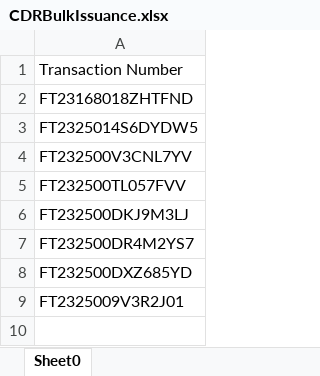
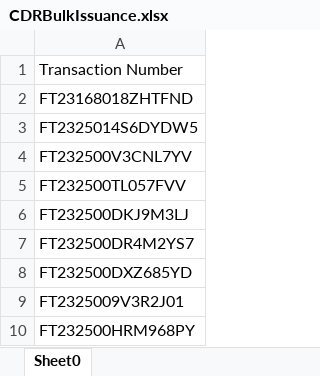
Before and after one commit to saribshamim001/storage, an Excel workbook: Data/CDRBulkIssuance.xlsx, sheet Sheet0, drawn as a sheet; values as stored, in another font and other column widths than the file's, no borders; the diff names each change by its address in the sheet, - before the commit and + after, or states it on an @@ line.

```diff
--- a/Data/CDRBulkIssuance.xlsx (sheet Sheet0)
+++ b/Data/CDRBulkIssuance.xlsx (sheet Sheet0)
+row 10: FT232500HRM968PY
```
Also changed, not shown: Data/Assign Locker.xlsx, Data/CDRIssuanceinput.xlsx, 16 other files.
